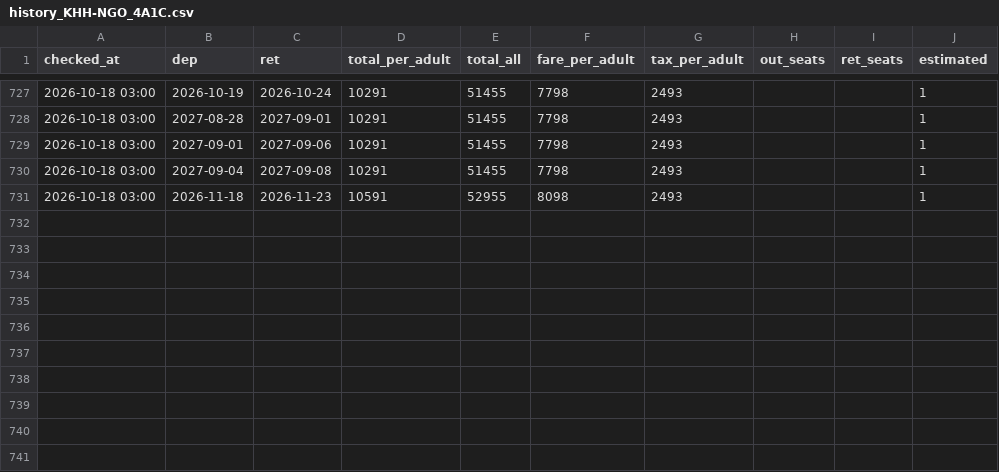
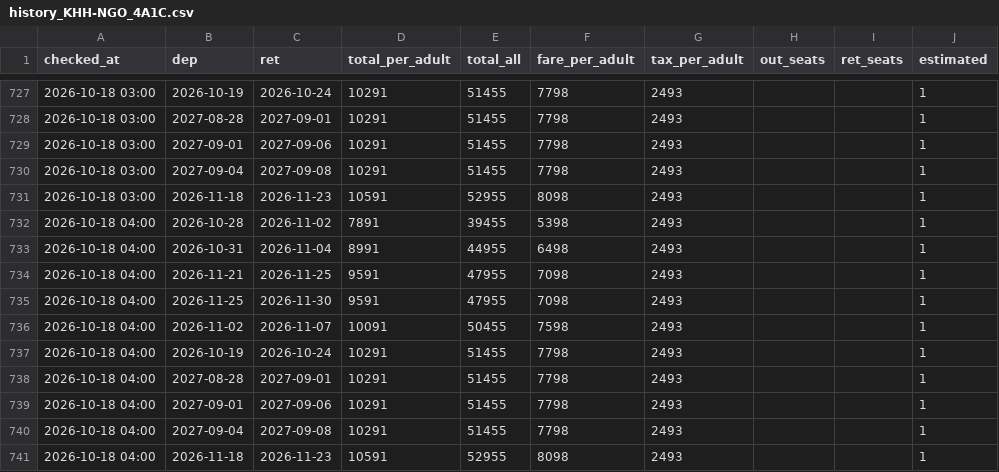
Before and after one commit to Roylin520/tigerair-monitor, a CSV file: data/history_KHH-NGO_4A1C.csv, drawn as a sheet; only a part is shown, gaps mark what is left out; the diff names each change by its address in the sheet, - before the commit and + after, or states it on an @@ line.

```diff
--- a/data/history_KHH-NGO_4A1C.csv
+++ b/data/history_KHH-NGO_4A1C.csv
+row 732: 2026-10-18 04:00 | 2026-10-28 | 2026-11-02 | 7891 | 39455 | 5398 | 2493 |  |  | 1
+row 733: 2026-10-18 04:00 | 2026-10-31 | 2026-11-04 | 8991 | 44955 | 6498 | 2493 |  |  | 1
+row 734: 2026-10-18 04:00 | 2026-11-21 | 2026-11-25 | 9591 | 47955 | 7098 | 2493 |  |  | 1
+row 735: 2026-10-18 04:00 | 2026-11-25 | 2026-11-30 | 9591 | 47955 | 7098 | 2493 |  |  | 1
+row 736: 2026-10-18 04:00 | 2026-11-02 | 2026-11-07 | 10091 | 50455 | 7598 | 2493 |  |  | 1
+row 737: 2026-10-18 04:00 | 2026-10-19 | 2026-10-24 | 10291 | 51455 | 7798 | 2493 |  |  | 1
+row 738: 2026-10-18 04:00 | 2027-08-28 | 2027-09-01 | 10291 | 51455 | 7798 | 2493 |  |  | 1
+row 739: 2026-10-18 04:00 | 2027-09-01 | 2027-09-06 | 10291 | 51455 | 7798 | 2493 |  |  | 1
+row 740: 2026-10-18 04:00 | 2027-09-04 | 2027-09-08 | 10291 | 51455 | 7798 | 2493 |  |  | 1
+row 741: 2026-10-18 04:00 | 2026-11-18 | 2026-11-23 | 10591 | 52955 | 8098 | 2493 |  |  | 1
```
Also changed, not shown: data/history_KHH-FUK_4A1C.csv, data/history_KHH-KIX_4A1C.csv, 2 other files.
